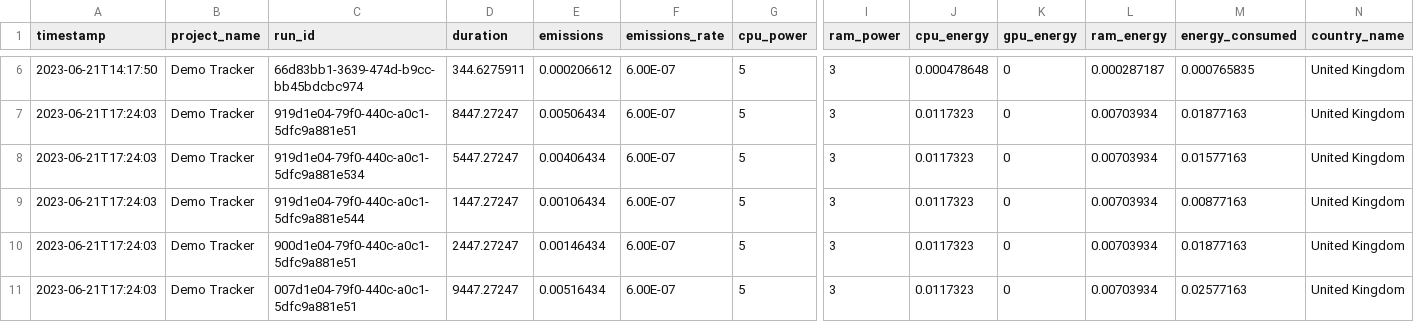
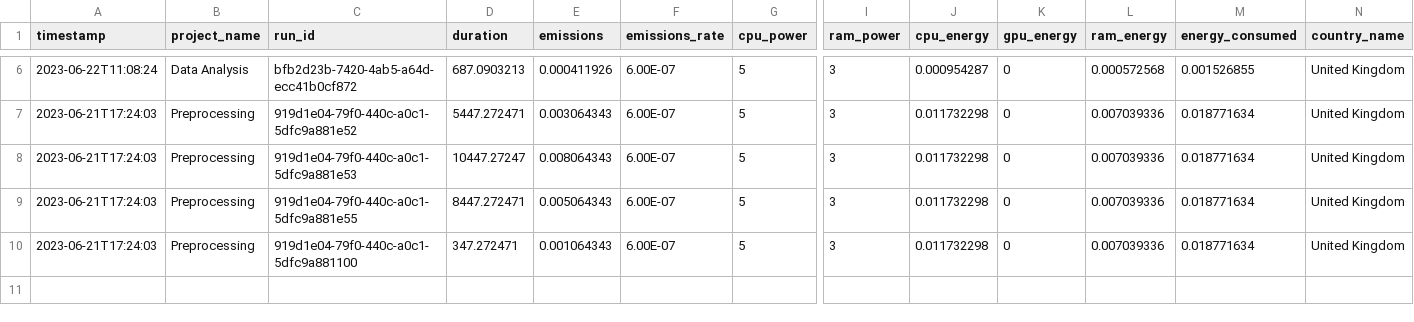
Before and after one commit to velociraptor98/Carbon-Tracking-Dashboard, a CSV file: public/out.csv, drawn as a sheet; only a part is shown, gaps mark what is left out; rows hold the shown columns only; the diff covers the shown part only; the diff names each change by its address in the sheet, - before the commit and + after, or states it on an @@ line.

```diff
--- a/public/out.csv
+++ b/public/out.csv
-A6 (timestamp): 2023-06-21T14:17:50
+A6 (timestamp): 2023-06-22T11:08:24
-B6 (project_name): Demo Tracker
+B6 (project_name): Data Analysis
-C6 (run_id): 66d83bb1-3639-474d-b9cc-bb45bdcbc974
+C6 (run_id): bfb2d23b-7420-4ab5-a64d-ecc41b0cf872
-D6 (duration): 344.6275911
+D6 (duration): 687.0903213
-E6 (emissions): 0.000206612
+E6 (emissions): 0.000411926
-J6 (cpu_energy): 0.000478648
+J6 (cpu_energy): 0.000954287
-L6 (ram_energy): 0.000287187
+L6 (ram_energy): 0.000572568
-M6 (energy_consumed): 0.000765835
+M6 (energy_consumed): 0.001526855
-B7:B10 (project_name): Demo Tracker
+B7:B10 (project_name): Preprocessing
-C7 (run_id): 919d1e04-79f0-440c-a0c1-5dfc9a881e51
+C7 (run_id): 919d1e04-79f0-440c-a0c1-5dfc9a881e52
-D7 (duration): 8447.27247
+D7 (duration): 5447.272471
-E7 (emissions): 0.00506434
+E7 (emissions): 0.003064343
-J7:J10 (cpu_energy): 0.0117323
+J7:J10 (cpu_energy): 0.011732298
-L7:L10 (ram_energy): 0.00703934
+L7:L10 (ram_energy): 0.007039336
-M7 (energy_consumed): 0.01877163
+M7 (energy_consumed): 0.018771634
-C8 (run_id): 919d1e04-79f0-440c-a0c1-5dfc9a881e534
+C8 (run_id): 919d1e04-79f0-440c-a0c1-5dfc9a881e53
-D8 (duration): 5447.27247
+D8 (duration): 10447.27247
-E8 (emissions): 0.00406434
+E8 (emissions): 0.008064343
-M8 (energy_consumed): 0.01577163
+M8 (energy_consumed): 0.018771634
-C9 (run_id): 919d1e04-79f0-440c-a0c1-5dfc9a881e544
+C9 (run_id): 919d1e04-79f0-440c-a0c1-5dfc9a881e55
-D9 (duration): 1447.27247
+D9 (duration): 8447.272471
-E9 (emissions): 0.00106434
+E9 (emissions): 0.005064343
-M9 (energy_consumed): 0.00877163
+M9 (energy_consumed): 0.018771634
-C10 (run_id): 900d1e04-79f0-440c-a0c1-5dfc9a881e51
+C10 (run_id): 919d1e04-79f0-440c-a0c1-5dfc9a881100
-D10 (duration): 2447.27247
+D10 (duration): 347.272471
-E10 (emissions): 0.00146434
+E10 (emissions): 0.001064343
-M10 (energy_consumed): 0.01877163
+M10 (energy_consumed): 0.018771634
-row 11: 2023-06-21T17:24:03 | Demo Tracker | 007d1e04-79f0-440c-a0c1-5dfc9a881e51 | 9447.27247 | 0.00516434 | 6.00E-07 | 5 | 3 | 0.0117323 | 0 | 0.00703934 | 0.02577163 | United Kingdom
```
Also changed, not shown: 32 edited cells elsewhere in this file, 2 other files.
